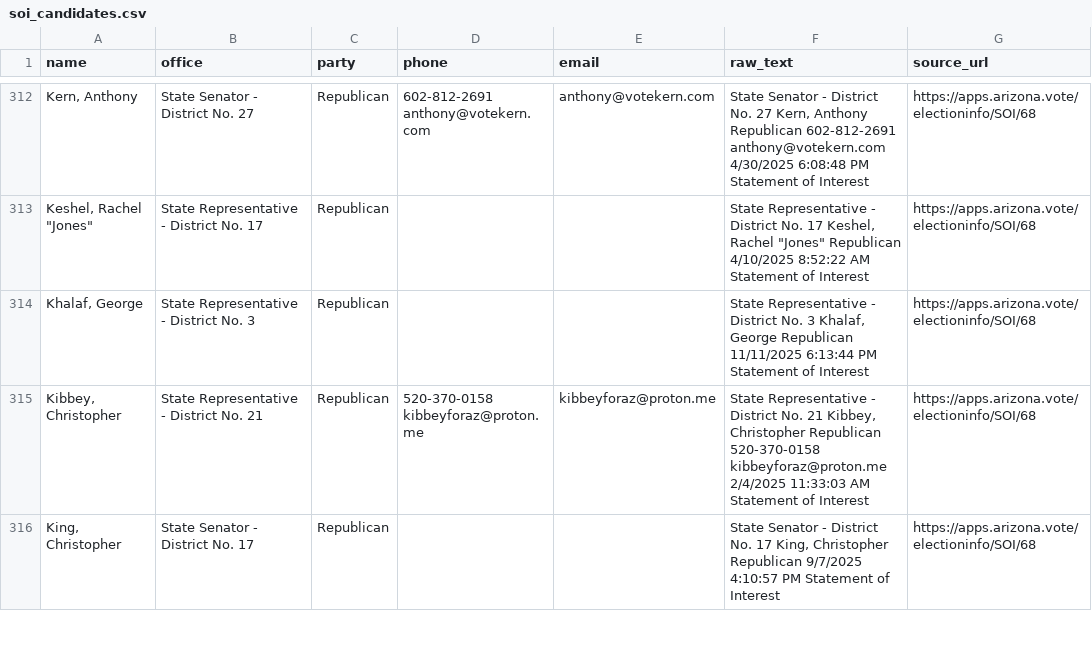
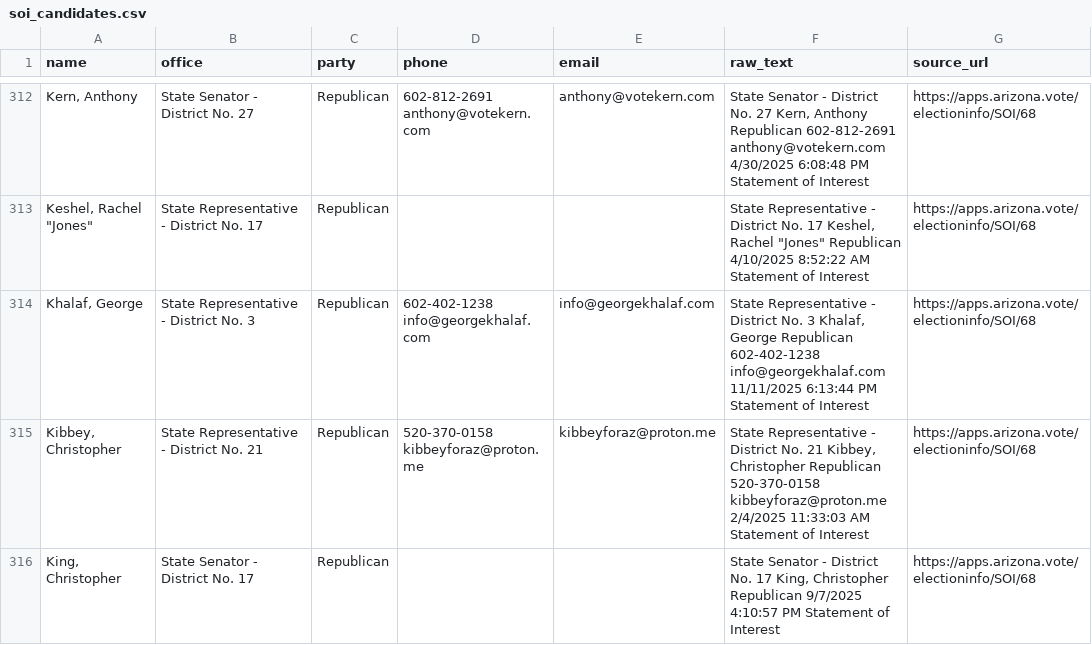
Before and after one commit to Cooperation-org/Az-Sunshine, a CSV file: backend/data/soi_candidates.csv, drawn as a sheet; only a part is shown, gaps mark what is left out.

```diff
--- a/backend/data/soi_candidates.csv
+++ b/backend/data/soi_candidates.csv
@@ -601,3 +601,5 @@ anthony@votekern.com	4/30/2025 6:08:48 PM	Statement of Interest",https://apps.ar
 "Keshel, Rachel ""Jones""",State Representative - District No. 17,Republican,,,"State Representative - District No. 17	Keshel, Rachel ""Jones""	Republican		4/10/2025 8:52:22 AM	Statement of Interest",https://apps.arizona.vote/electioninfo/SOI/68
-"Khalaf, George",State Representative - District No. 3,Republican,,,"State Representative - District No. 3	Khalaf, George	Republican		11/11/2025 6:13:44 PM	Statement of Interest",https://apps.arizona.vote/electioninfo/SOI/68
+"Khalaf, George",State Representative - District No. 3,Republican,"602-402-1238
+info@georgekhalaf.com",info@georgekhalaf.com,"State Representative - District No. 3	Khalaf, George	Republican	602-402-1238
+info@georgekhalaf.com	11/11/2025 6:13:44 PM	Statement of Interest",https://apps.arizona.vote/electioninfo/SOI/68
 "Kibbey, Christopher",State Representative - District No. 21,Republican,"520-370-0158
```
Also changed, not shown: 1 other file.
